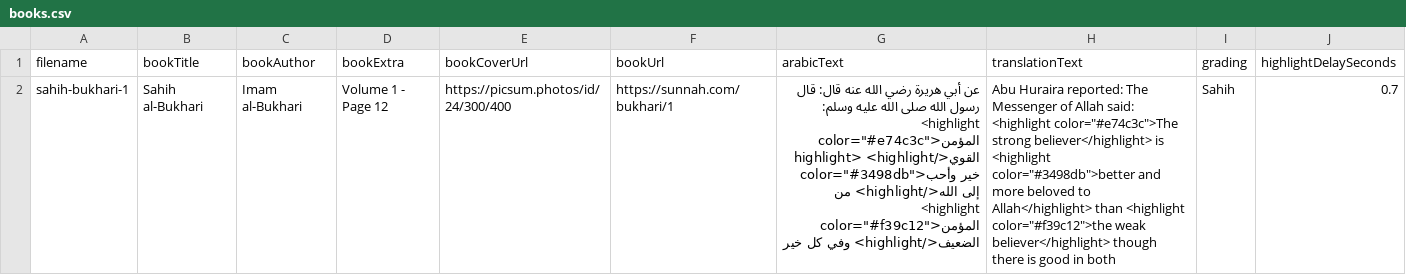
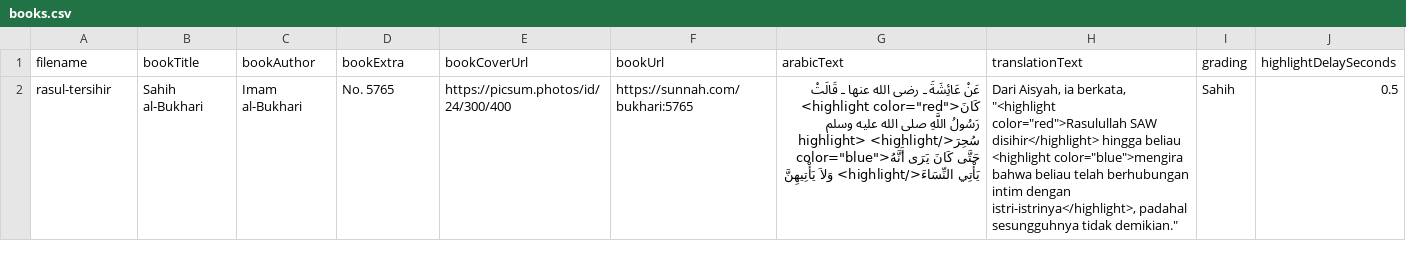
Before and after one commit to roffidaijoubu/dalil-remotion, a CSV file: data/books.csv, drawn as a sheet; only a part is shown; the diff covers the shown part only; the diff names each change by its address in the sheet, - before the commit and + after, or states it on an @@ line.

Commit message:
Update books data with additional entries and enhance batch rendering stability settings; improve ArabicBookHighlight component with dynamic highlight durations and styling adjustments.

```diff
--- a/data/books.csv
+++ b/data/books.csv
-A2 (filename): sahih-bukhari-1
+A2 (filename): rasul-tersihir
-D2 (bookExtra): Volume 1 - Page 12
+D2 (bookExtra): No. 5765
-F2 (bookUrl): https://sunnah.com/bukhari/1
+F2 (bookUrl): https://sunnah.com/bukhari:5765
-G2 (arabicText): عن أبي هريرة رضي الله عنه قال: قال رسول الله صلى الله عليه وسلم: <highlight color="#e74c3c">المؤمن القوي</highlight> <highlight color="#3498db">خير وأحب إلى الله</highlight> من <highlight color="#f39c12">المؤمن الضعيف</highlight> وفي كل خير
+G2 (arabicText): عَنْ عَائِشَةَ ـ رضى الله عنها ـ قَالَتْ <highlight color="red">كَانَ رَسُولُ اللَّهِ صلى الله عليه وسلم سُحِرَ</highlight> <highlight color="blue">حَتَّى كَانَ يَرَى أَنَّهُ يَأْتِي النِّسَاءَ</highlight> وَلاَ يَأْتِيهِنَّ
-H2 (translationText): Abu Huraira reported: The Messenger of Allah said: <highlight color="#e74c3c">The strong believer</highlight> is <highlight color="#3498db">better and more beloved to Allah</highlight> than <highlight color="#f39c12">the weak believer</highlight> though there is good in both
+H2 (translationText): Dari Aisyah, ia berkata, "<highlight color="red">Rasulullah SAW disihir</highlight> hingga beliau <highlight color="blue">mengira bahwa beliau telah berhubungan intim dengan istri-istrinya</highlight>, padahal sesungguhnya tidak demikian."
-J2 (highlightDelaySeconds): 0.7
+J2 (highlightDelaySeconds): 0.5
```
Also changed, not shown: 1 added row elsewhere in this file, 2 other files.
